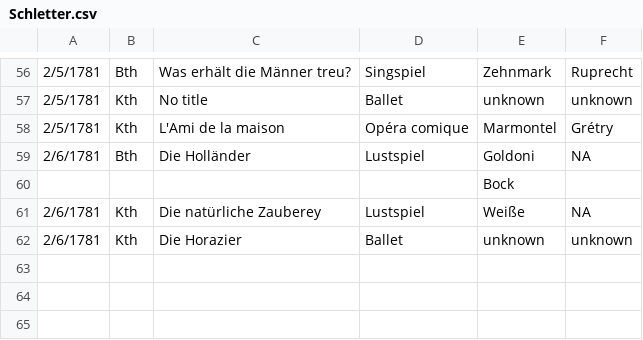
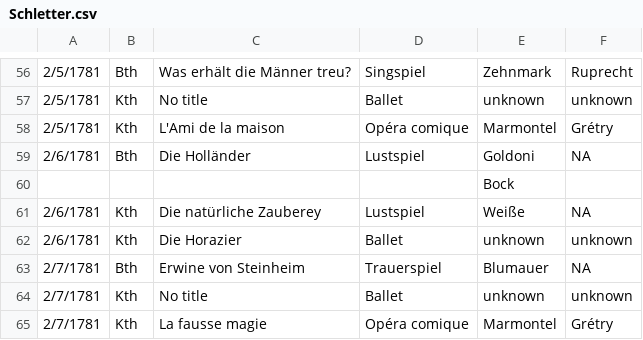
Before and after one commit to dexedge/schletter, a CSV file: Schletter.csv, drawn as a sheet; only a part is shown, gaps mark what is left out; the diff names each change by its address in the sheet, - before the commit and + after, or states it on an @@ line.

```diff
--- a/Schletter.csv
+++ b/Schletter.csv
+row 63: 2/7/1781 | Bth | Erwine von Steinheim | Trauerspiel | Blumauer | NA
+row 64: 2/7/1781 | Kth | No title | Ballet | unknown | unknown
+row 65: 2/7/1781 | Kth | La fausse magie | Opéra comique | Marmontel | Grétry
```
Also changed, not shown: 1 other file.
